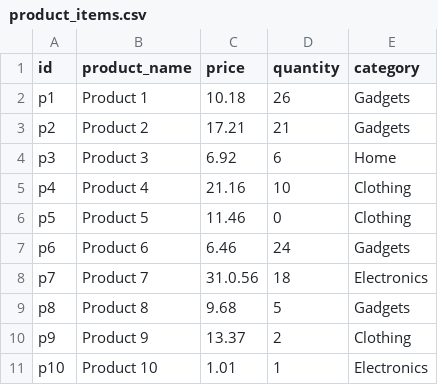
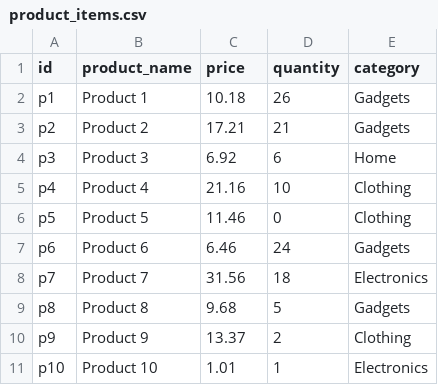
Before and after one commit to subbyray/programming-test, a CSV file: assets/backend/product_items.csv, drawn as a sheet.

Commit message:
Update product_items.csv

```diff
--- a/assets/backend/product_items.csv
+++ b/assets/backend/product_items.csv
@@ -7,3 +7,3 @@ p5,Product 5,11.46,0,Clothing
 p6,Product 6,6.46,24,Gadgets
-p7,Product 7,31.0.56,18,Electronics
+p7,Product 7,31.56,18,Electronics
 p8,Product 8,9.68,5,Gadgets
```
